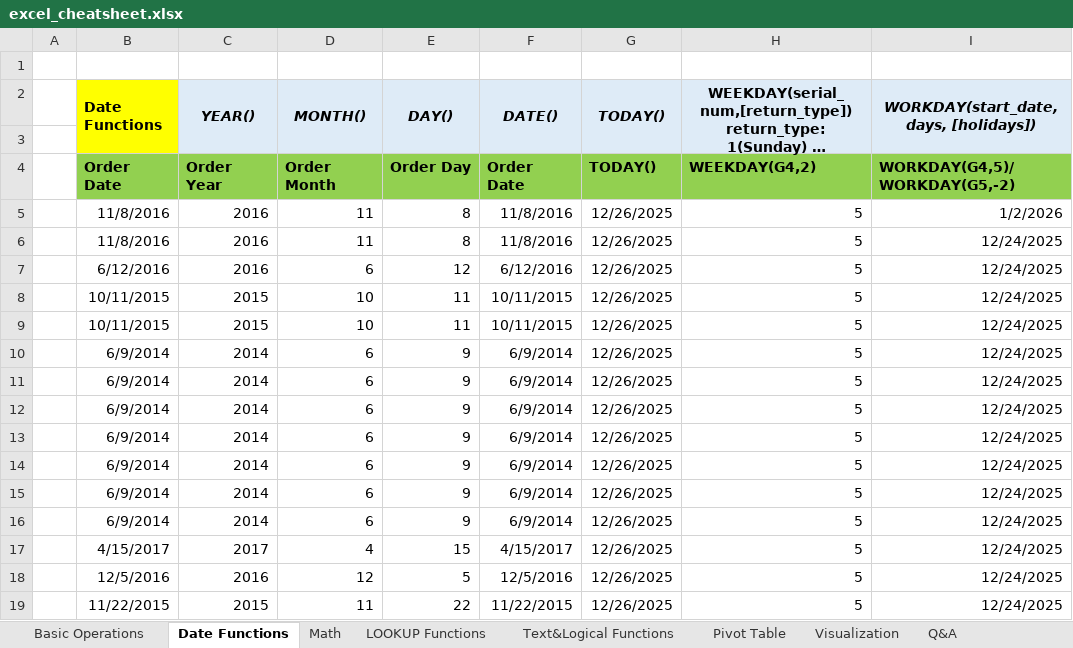
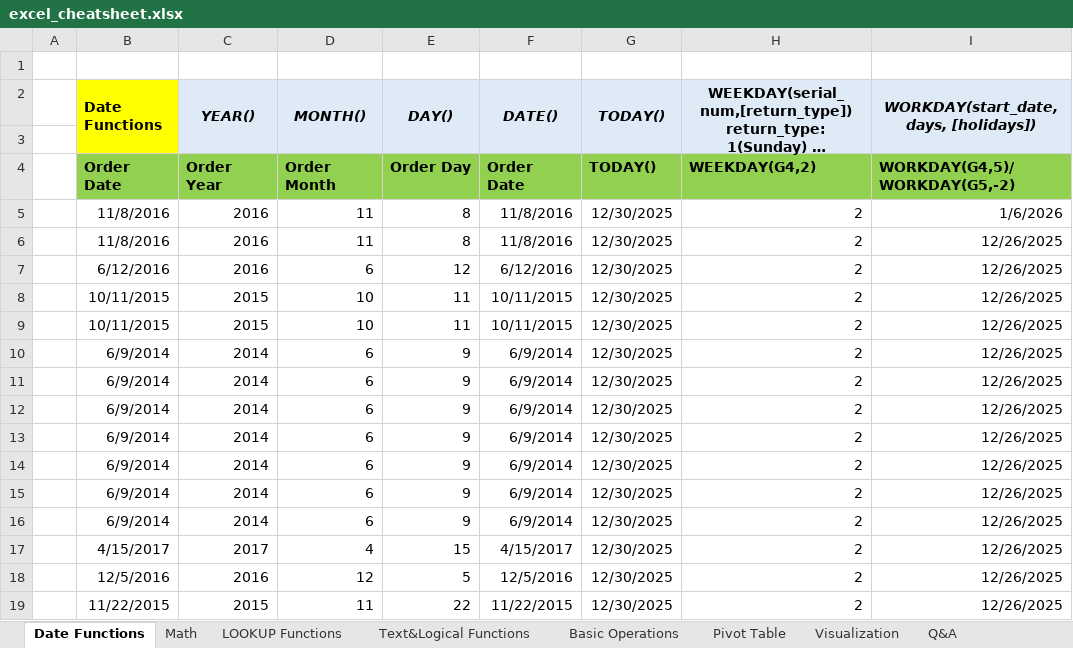
Before and after one commit to LiLuo086/data-analysis-cheat-sheet, an Excel workbook: excel-data-analysis/excel_cheatsheet.xlsx, sheet Date Functions, drawn as a sheet; long unchanged cells end in …; values as stored, in another font and other column widths than the file's, no borders; the diff names each change by its address in the sheet, - before the commit and + after, or states it on an @@ line.

Commit message:
Update cheat sheet

```diff
--- a/excel-data-analysis/excel_cheatsheet.xlsx (sheet Date Functions)
+++ b/excel-data-analysis/excel_cheatsheet.xlsx (sheet Date Functions)
@@ sheet tab order changed: Date Functions | Math | LOOKUP Functions | Text&Logical Functions | Basic Operations | Pivot Table | Visualization | Q&A @@
-G5:G19 (TODAY()): 12/26/2025
+G5:G19 (TODAY()): 12/30/2025
-H5:H19: 5
+H5:H19: 2
-I5: 1/2/2026
+I5: 1/6/2026
-I6:I19: 12/24/2025
+I6:I19: 12/26/2025
```
Also changed, not shown: sheet Pivot Table, charts or pictures.
